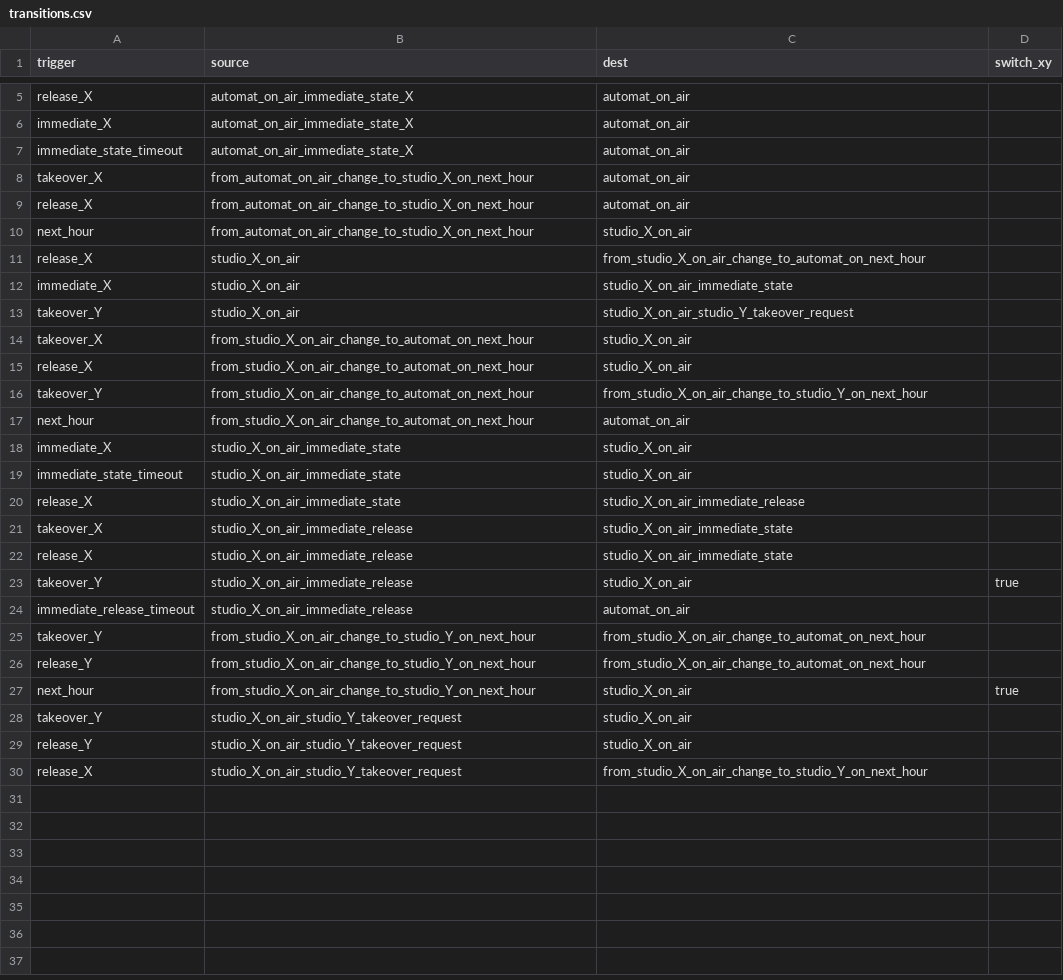
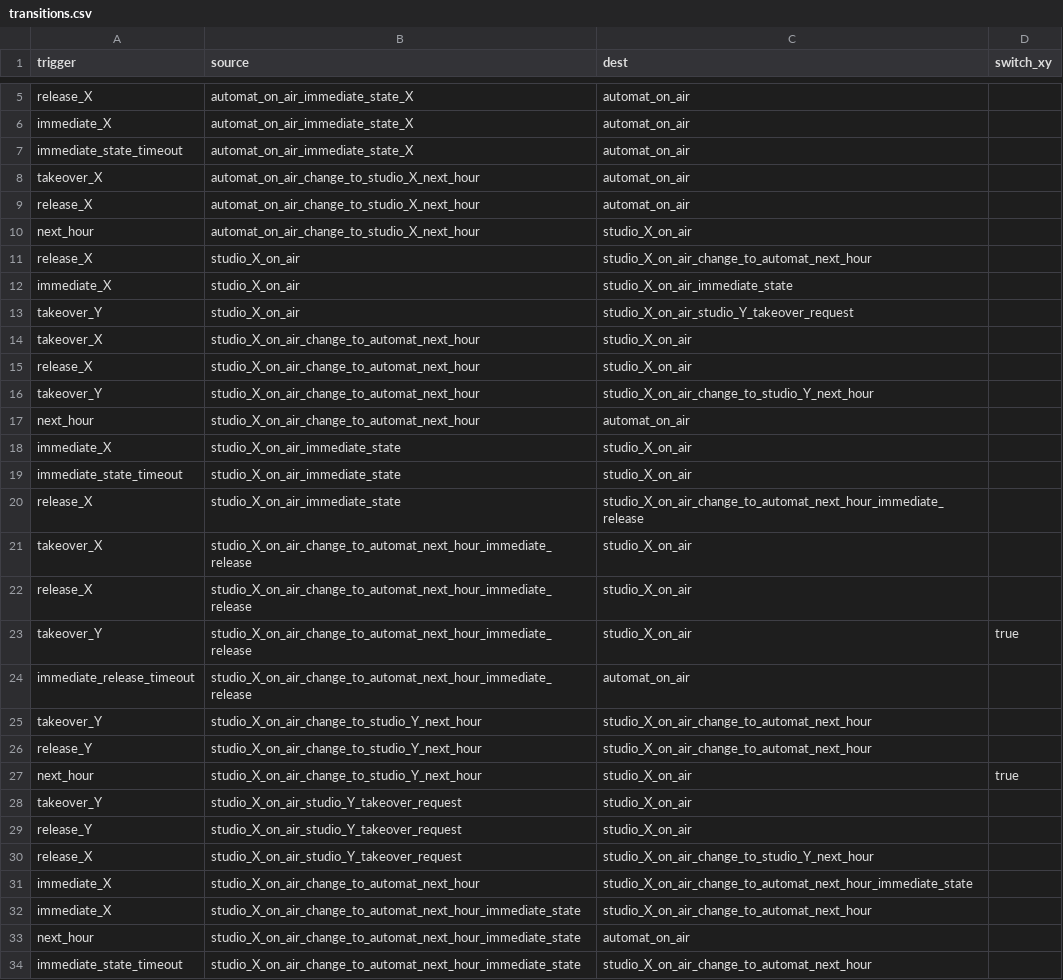
Before and after one commit to bermudafunk/dispatcher, a CSV file: transitions_data/transitions.csv, drawn as a sheet; only a part is shown, gaps mark what is left out; the diff covers the shown part only.

Commit message:
Extend states and transistions

```diff
--- a/transitions_data/transitions.csv
+++ b/transitions_data/transitions.csv
@@ -7,24 +7,28 @@ immediate_X,automat_on_air_immediate_state_X,automat_on_air,
 immediate_state_timeout,automat_on_air_immediate_state_X,automat_on_air,
-takeover_X,from_automat_on_air_change_to_studio_X_on_next_hour,automat_on_air,
-release_X,from_automat_on_air_change_to_studio_X_on_next_hour,automat_on_air,
-next_hour,from_automat_on_air_change_to_studio_X_on_next_hour,studio_X_on_air,
-release_X,studio_X_on_air,from_studio_X_on_air_change_to_automat_on_next_hour,
+takeover_X,automat_on_air_change_to_studio_X_next_hour,automat_on_air,
+release_X,automat_on_air_change_to_studio_X_next_hour,automat_on_air,
+next_hour,automat_on_air_change_to_studio_X_next_hour,studio_X_on_air,
+release_X,studio_X_on_air,studio_X_on_air_change_to_automat_next_hour,
 immediate_X,studio_X_on_air,studio_X_on_air_immediate_state,
 takeover_Y,studio_X_on_air,studio_X_on_air_studio_Y_takeover_request,
-takeover_X,from_studio_X_on_air_change_to_automat_on_next_hour,studio_X_on_air,
-release_X,from_studio_X_on_air_change_to_automat_on_next_hour,studio_X_on_air,
-takeover_Y,from_studio_X_on_air_change_to_automat_on_next_hour,from_studio_X_on_air_change_to_studio_Y_on_next_hour,
-next_hour,from_studio_X_on_air_change_to_automat_on_next_hour,automat_on_air,
+takeover_X,studio_X_on_air_change_to_automat_next_hour,studio_X_on_air,
+release_X,studio_X_on_air_change_to_automat_next_hour,studio_X_on_air,
+takeover_Y,studio_X_on_air_change_to_automat_next_hour,studio_X_on_air_change_to_studio_Y_next_hour,
+next_hour,studio_X_on_air_change_to_automat_next_hour,automat_on_air,
 immediate_X,studio_X_on_air_immediate_state,studio_X_on_air,
 immediate_state_timeout,studio_X_on_air_immediate_state,studio_X_on_air,
-release_X,studio_X_on_air_immediate_state,studio_X_on_air_immediate_release,
-takeover_X,studio_X_on_air_immediate_release,studio_X_on_air_immediate_state,
-release_X,studio_X_on_air_immediate_release,studio_X_on_air_immediate_state,
-takeover_Y,studio_X_on_air_immediate_release,studio_X_on_air,true
-immediate_release_timeout,studio_X_on_air_immediate_release,automat_on_air,
-takeover_Y,from_studio_X_on_air_change_to_studio_Y_on_next_hour,from_studio_X_on_air_change_to_automat_on_next_hour,
-release_Y,from_studio_X_on_air_change_to_studio_Y_on_next_hour,from_studio_X_on_air_change_to_automat_on_next_hour,
-next_hour,from_studio_X_on_air_change_to_studio_Y_on_next_hour,studio_X_on_air,true
+release_X,studio_X_on_air_immediate_state,studio_X_on_air_change_to_automat_next_hour_immediate_release,
+takeover_X,studio_X_on_air_change_to_automat_next_hour_immediate_release,studio_X_on_air,
+release_X,studio_X_on_air_change_to_automat_next_hour_immediate_release,studio_X_on_air,
+takeover_Y,studio_X_on_air_change_to_automat_next_hour_immediate_release,studio_X_on_air,true
+immediate_release_timeout,studio_X_on_air_change_to_automat_next_hour_immediate_release,automat_on_air,
+takeover_Y,studio_X_on_air_change_to_studio_Y_next_hour,studio_X_on_air_change_to_automat_next_hour,
+release_Y,studio_X_on_air_change_to_studio_Y_next_hour,studio_X_on_air_change_to_automat_next_hour,
+next_hour,studio_X_on_air_change_to_studio_Y_next_hour,studio_X_on_air,true
 takeover_Y,studio_X_on_air_studio_Y_takeover_request,studio_X_on_air,
 release_Y,studio_X_on_air_studio_Y_takeover_request,studio_X_on_air,
-release_X,studio_X_on_air_studio_Y_takeover_request,from_studio_X_on_air_change_to_studio_Y_on_next_hour,
+release_X,studio_X_on_air_studio_Y_takeover_request,studio_X_on_air_change_to_studio_Y_next_hour,
+immediate_X,studio_X_on_air_change_to_automat_next_hour,studio_X_on_air_change_to_automat_next_hour_immediate_state,
+immediate_X,studio_X_on_air_change_to_automat_next_hour_immediate_state,studio_X_on_air_change_to_automat_next_hour,
+next_hour,studio_X_on_air_change_to_automat_next_hour_immediate_state,automat_on_air,
+immediate_state_timeout,studio_X_on_air_change_to_automat_next_hour_immediate_state,studio_X_on_air_change_to_automat_next_hour,
```
Also changed, not shown: 27 added rows and 1 edited cell elsewhere in this file, transitions_data/states.csv.
